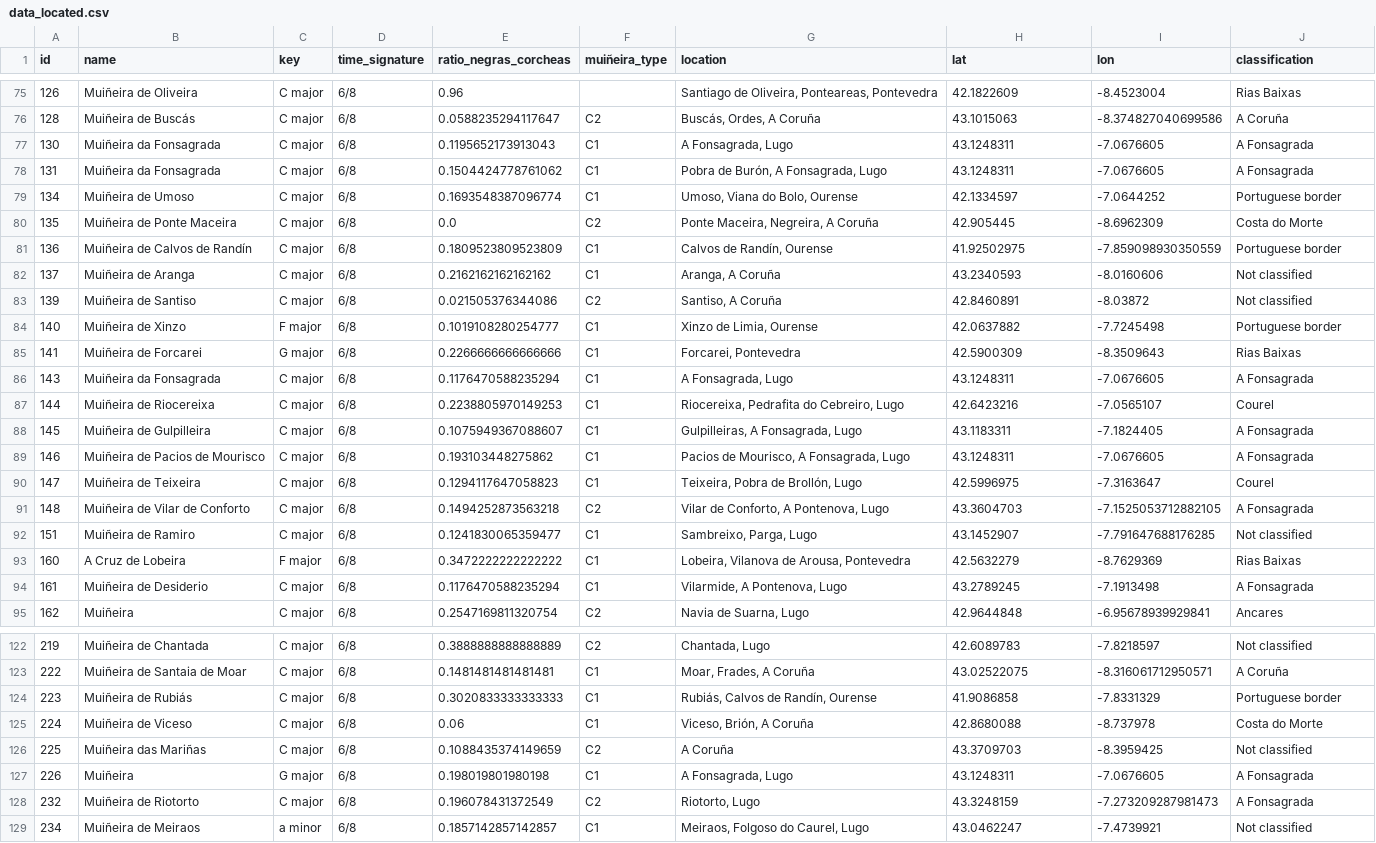
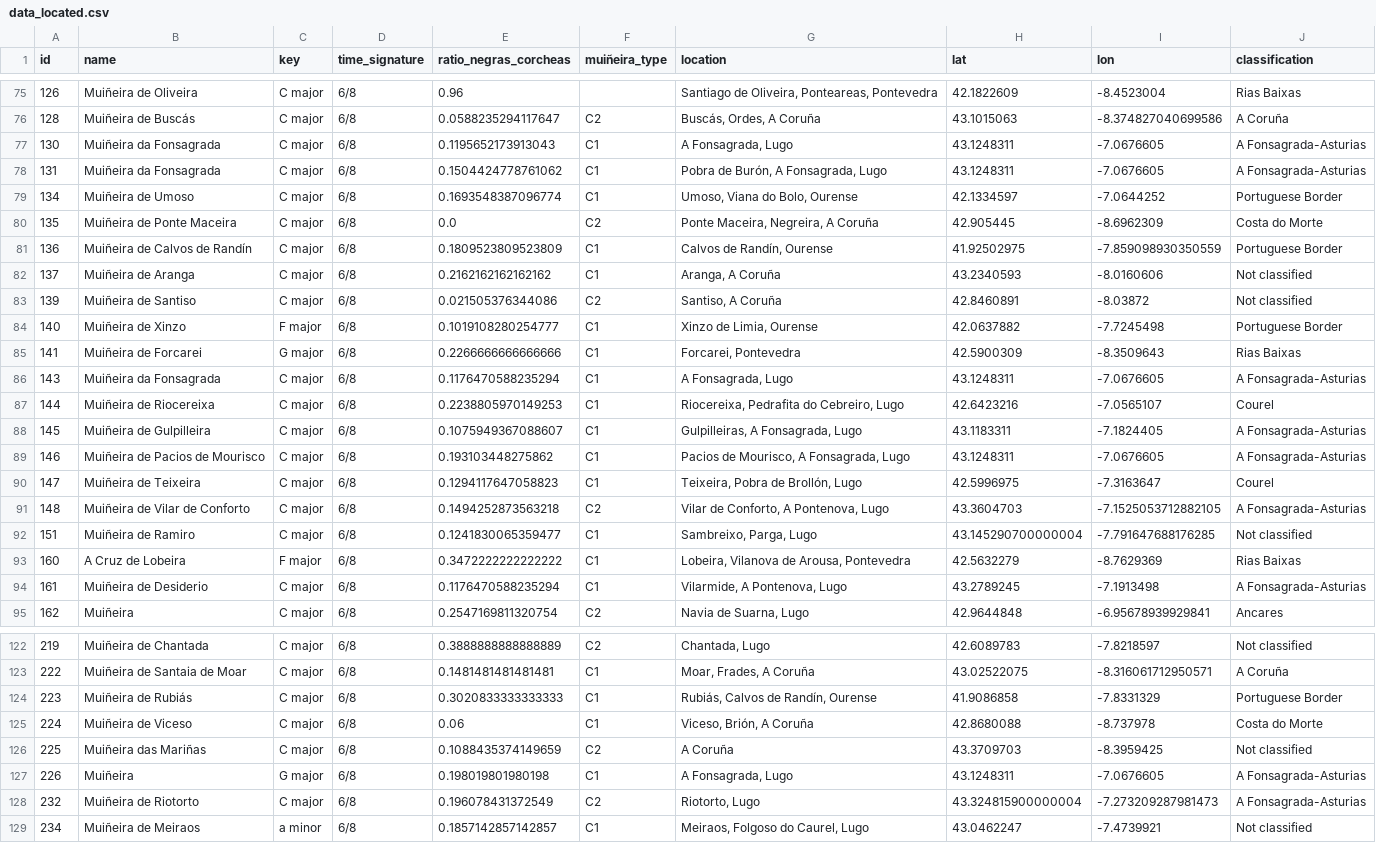
Before and after one commit to iferco/GMD-classification, a CSV file: features/data_located.csv (was testing/data_located.csv), drawn as a sheet; only a part is shown, gaps mark what is left out; the diff covers the shown part only.

```diff
--- a/testing/data_located.csv
+++ b/features/data_located.csv
@@ -76,20 +76,20 @@ id,name,key,time_signature,ratio_negras_corcheas,muiñeira_type,location,lat,lon
 128,Muiñeira de Buscás,C major,6/8,0.0588235294117647,C2,"Buscás, Ordes, A Coruña",43.1015063,-8.374827040699586,A Coruña
-130,Muiñeira da Fonsagrada,C major,6/8,0.1195652173913043,C1,"A Fonsagrada, Lugo",43.1248311,-7.0676605,A Fonsagrada
-131,Muiñeira da Fonsagrada,C major,6/8,0.1504424778761062,C1,"Pobra de Burón, A Fonsagrada, Lugo",43.1248311,-7.0676605,A Fonsagrada
-134,Muiñeira de Umoso,C major,6/8,0.1693548387096774,C1,"Umoso, Viana do Bolo, Ourense",42.1334597,-7.0644252,Portuguese border
+130,Muiñeira da Fonsagrada,C major,6/8,0.1195652173913043,C1,"A Fonsagrada, Lugo",43.1248311,-7.0676605,A Fonsagrada-Asturias
+131,Muiñeira da Fonsagrada,C major,6/8,0.1504424778761062,C1,"Pobra de Burón, A Fonsagrada, Lugo",43.1248311,-7.0676605,A Fonsagrada-Asturias
+134,Muiñeira de Umoso,C major,6/8,0.1693548387096774,C1,"Umoso, Viana do Bolo, Ourense",42.1334597,-7.0644252,Portuguese Border
 135,Muiñeira de Ponte Maceira,C major,6/8,0.0,C2,"Ponte Maceira, Negreira, A Coruña",42.905445,-8.6962309,Costa do Morte
-136,Muiñeira de Calvos de Randín,C major,6/8,0.1809523809523809,C1,"Calvos de Randín, Ourense ",41.92502975,-7.859098930350559,Portuguese border
+136,Muiñeira de Calvos de Randín,C major,6/8,0.1809523809523809,C1,"Calvos de Randín, Ourense ",41.92502975,-7.859098930350559,Portuguese Border
 137,Muiñeira de Aranga,C major,6/8,0.2162162162162162,C1,"Aranga, A Coruña",43.2340593,-8.0160606,Not classified
 139,Muiñeira de Santiso,C major,6/8,0.021505376344086,C2,"Santiso, A Coruña",42.8460891,-8.03872,Not classified
-140,Muiñeira de Xinzo,F major,6/8,0.1019108280254777,C1,"Xinzo de Limia, Ourense",42.0637882,-7.7245498,Portuguese border
+140,Muiñeira de Xinzo,F major,6/8,0.1019108280254777,C1,"Xinzo de Limia, Ourense",42.0637882,-7.7245498,Portuguese Border
 141,Muiñeira de Forcarei,G major,6/8,0.2266666666666666,C1,"Forcarei, Pontevedra",42.5900309,-8.3509643,Rias Baixas
-143,Muiñeira da Fonsagrada,C major,6/8,0.1176470588235294,C1,"A Fonsagrada, Lugo",43.1248311,-7.0676605,A Fonsagrada
+143,Muiñeira da Fonsagrada,C major,6/8,0.1176470588235294,C1,"A Fonsagrada, Lugo",43.1248311,-7.0676605,A Fonsagrada-Asturias
 144,Muiñeira de Riocereixa,C major,6/8,0.2238805970149253,C1,"Riocereixa, Pedrafita do Cebreiro, Lugo",42.6423216,-7.0565107,Courel
-145,Muiñeira de Gulpilleira,C major,6/8,0.1075949367088607,C1,"Gulpilleiras, A Fonsagrada, Lugo",43.1183311,-7.1824405,A Fonsagrada
-146,Muiñeira de Pacios de Mourisco,C major,6/8,0.193103448275862,C1,"Pacios de Mourisco, A Fonsagrada, Lugo",43.1248311,-7.0676605,A Fonsagrada
+145,Muiñeira de Gulpilleira,C major,6/8,0.1075949367088607,C1,"Gulpilleiras, A Fonsagrada, Lugo",43.1183311,-7.1824405,A Fonsagrada-Asturias
+146,Muiñeira de Pacios de Mourisco,C major,6/8,0.193103448275862,C1,"Pacios de Mourisco, A Fonsagrada, Lugo",43.1248311,-7.0676605,A Fonsagrada-Asturias
 147,Muiñeira de Teixeira,C major,6/8,0.1294117647058823,C1,"Teixeira, Pobra de Brollón, Lugo",42.5996975,-7.3163647,Courel
-148,Muiñeira de Vilar de Conforto,C major,6/8,0.1494252873563218,C2,"Vilar de Conforto, A Pontenova, Lugo",43.3604703,-7.1525053712882105,A Fonsagrada
-151,Muiñeira de Ramiro,C major,6/8,0.1241830065359477,C1,"Sambreixo, Parga, Lugo",43.1452907,-7.791647688176285,Not classified
+148,Muiñeira de Vilar de Conforto,C major,6/8,0.1494252873563218,C2,"Vilar de Conforto, A Pontenova, Lugo",43.3604703,-7.1525053712882105,A Fonsagrada-Asturias
+151,Muiñeira de Ramiro,C major,6/8,0.1241830065359477,C1,"Sambreixo, Parga, Lugo",43.145290700000004,-7.791647688176285,Not classified
 160,A Cruz de Lobeira,F major,6/8,0.3472222222222222,C1,"Lobeira, Vilanova de Arousa, Pontevedra",42.5632279,-8.7629369,Rias Baixas
-161,Muiñeira de Desiderio,C major,6/8,0.1176470588235294,C1,"Vilarmide, A Pontenova, Lugo",43.2789245,-7.1913498,A Fonsagrada
+161,Muiñeira de Desiderio,C major,6/8,0.1176470588235294,C1,"Vilarmide, A Pontenova, Lugo",43.2789245,-7.1913498,A Fonsagrada-Asturias
 162,Muiñeira,C major,6/8,0.2547169811320754,C2,"Navia de Suarna, Lugo",42.9644848,-6.95678939929841,Ancares
@@ -123,7 +123,7 @@ id,name,key,time_signature,ratio_negras_corcheas,muiñeira_type,location,lat,lon
 222,Muiñeira de Santaia de Moar,C major,6/8,0.1481481481481481,C1,"Moar, Frades, A Coruña",43.02522075,-8.316061712950571,A Coruña
-223,Muiñeira de Rubiás,C major,6/8,0.3020833333333333,C1,"Rubiás, Calvos de Randín, Ourense",41.9086858,-7.8331329,Portuguese border
+223,Muiñeira de Rubiás,C major,6/8,0.3020833333333333,C1,"Rubiás, Calvos de Randín, Ourense",41.9086858,-7.8331329,Portuguese Border
 224,Muiñeira de Viceso,C major,6/8,0.06,C1,"Viceso, Brión, A Coruña",42.8680088,-8.737978,Costa do Morte
 225,Muiñeira das Mariñas,C major,6/8,0.1088435374149659,C2,A Coruña,43.3709703,-8.3959425,Not classified
-226,Muiñeira,G major,6/8,0.198019801980198,C1,"A Fonsagrada, Lugo",43.1248311,-7.0676605,A Fonsagrada
-232,Muiñeira de Riotorto,C major,6/8,0.196078431372549,C2,"Riotorto, Lugo",43.3248159,-7.273209287981473,A Fonsagrada
+226,Muiñeira,G major,6/8,0.198019801980198,C1,"A Fonsagrada, Lugo",43.1248311,-7.0676605,A Fonsagrada-Asturias
+232,Muiñeira de Riotorto,C major,6/8,0.196078431372549,C2,"Riotorto, Lugo",43.324815900000004,-7.273209287981473,A Fonsagrada-Asturias
 234,Muiñeira de Meiraos,a minor,6/8,0.1857142857142857,C1,"Meiraos, Folgoso do Caurel, Lugo",43.0462247,-7.4739921,Not classified
```
Also changed, not shown: 39 edited cells elsewhere in this file, 7 other files.
